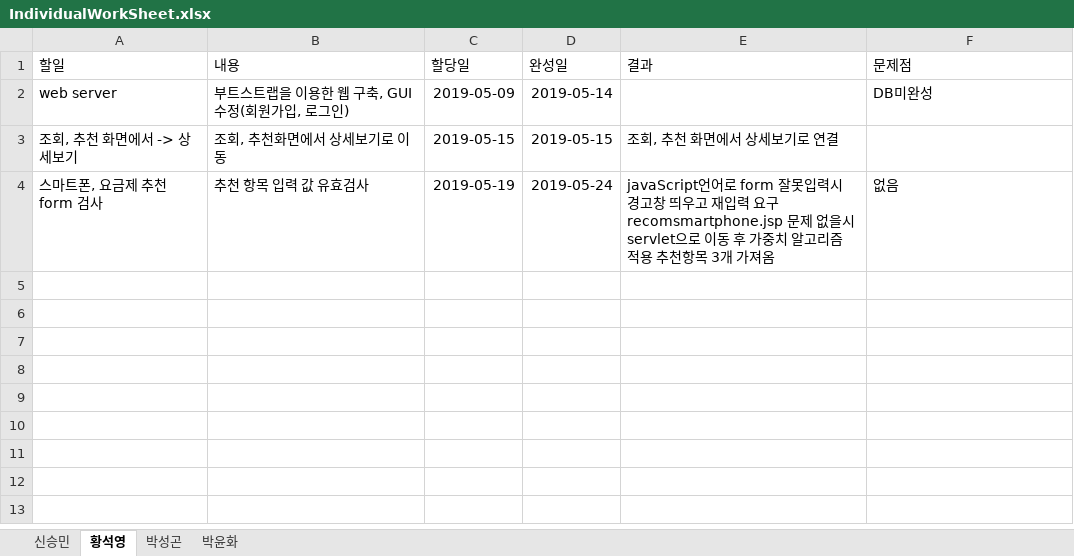
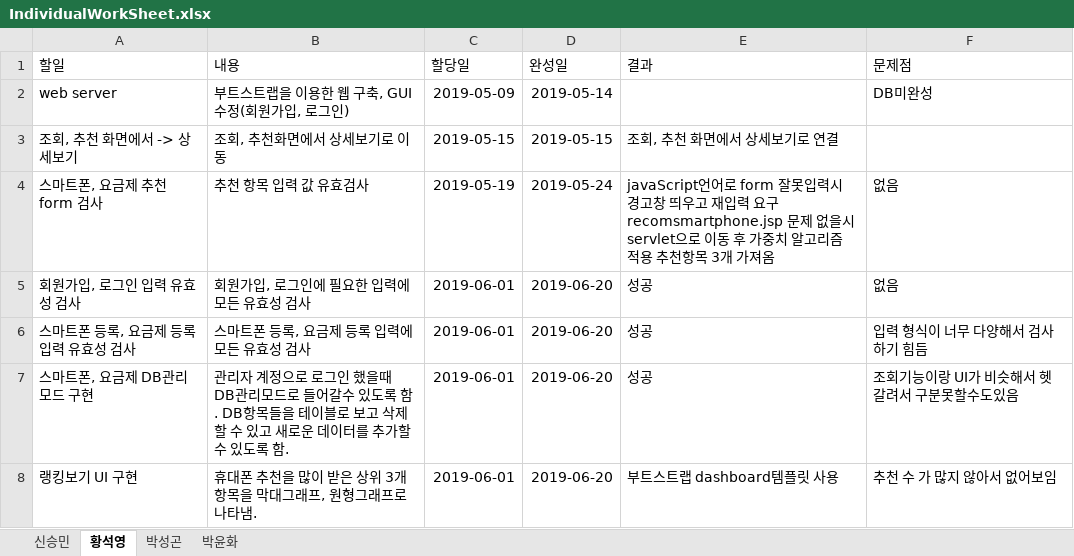
Before and after one commit to harryborison/SWEngineering, an Excel workbook: IndividualWorkSheet.xlsx, sheet 황석영, drawn as a sheet; values as stored, in another font and other column widths than the file's, no borders; table styles not drawn; the diff names each change by its address in the sheet, - before the commit and + after, or states it on an @@ line.

```diff
--- a/IndividualWorkSheet.xlsx (sheet 황석영)
+++ b/IndividualWorkSheet.xlsx (sheet 황석영)
+row 5: 회원가입, 로그인 입력 유효성 검사 | 회원가입, 로그인에 필요한 입력에 모든 유효성 검사 | 2019-06-01 | 2019-06-20 | 성공 | 없음
+row 6: 스마트폰 등록, 요금제 등록 입력 유효성 검사 | 스마트폰 등록, 요금제 등록 입력에 모든 유효성 검사 | 2019-06-01 | 2019-06-20 | 성공 | 입력 형식이 너무 다양해서 검사 하기 힘듬
+row 7: 스마트폰, 요금제 DB관리모드 구현 | 관리자 계정으로 로그인 했을때 DB관리모드로 들어갈수 있도록 함. DB항목들을 테이블로 보고 삭제 할 수 있고 새로운 데이터를 추가할 수 있도록 함. | 2019-06-01 | 2019-06-20 | 성공 | 조회기능이랑 UI가 비슷해서 헷갈려서 구분못할수도있음
+row 8: 랭킹보기 UI 구현 | 휴대폰 추천을 많이 받은 상위 3개 항목을 막대그래프, 원형그래프로 나타냄. | 2019-06-01 | 2019-06-20 | 부트스트랩 dashboard템플릿 사용 | 추천 수 가 많지 않아서 없어보임
```
Also changed, not shown: sheet 신승민, 16 other files.
